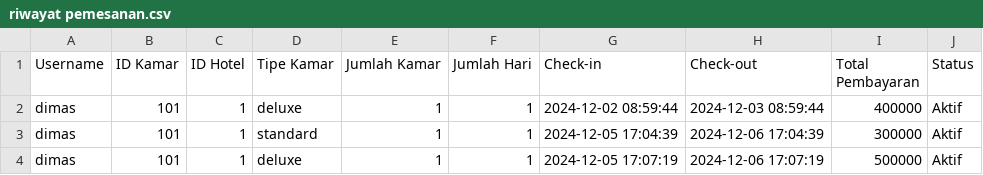
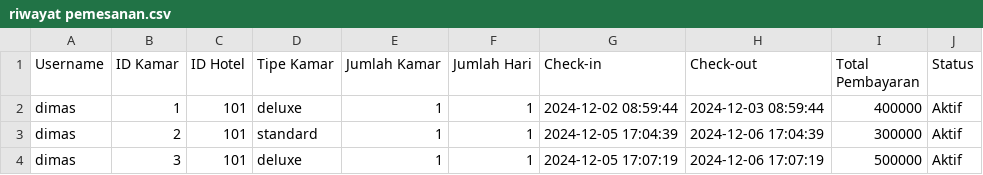
Before and after one commit to dimasrofipurnomo/He-Tech, a CSV file: riwayat pemesanan.csv, drawn as a sheet.

Commit message:
Update riwayat pemesanan.csv

```diff
--- a/riwayat pemesanan.csv
+++ b/riwayat pemesanan.csv
@@ -1,4 +1,4 @@
 Username,ID Kamar,ID Hotel,Tipe Kamar,Jumlah Kamar,Jumlah Hari,Check-in,Check-out,Total Pembayaran,Status
-dimas,101,1,deluxe,1,1,2024-12-02 08:59:44,2024-12-03 08:59:44,400000,Aktif
-dimas,101,1,standard,1,1,2024-12-05 17:04:39,2024-12-06 17:04:39,300000,Aktif
-dimas,101,1,deluxe,1,1,2024-12-05 17:07:19,2024-12-06 17:07:19,500000,Aktif
+dimas,1,101,deluxe,1,1,2024-12-02 08:59:44,2024-12-03 08:59:44,400000,Aktif
+dimas,2,101,standard,1,1,2024-12-05 17:04:39,2024-12-06 17:04:39,300000,Aktif
+dimas,3,101,deluxe,1,1,2024-12-05 17:07:19,2024-12-06 17:07:19,500000,Aktif
```
